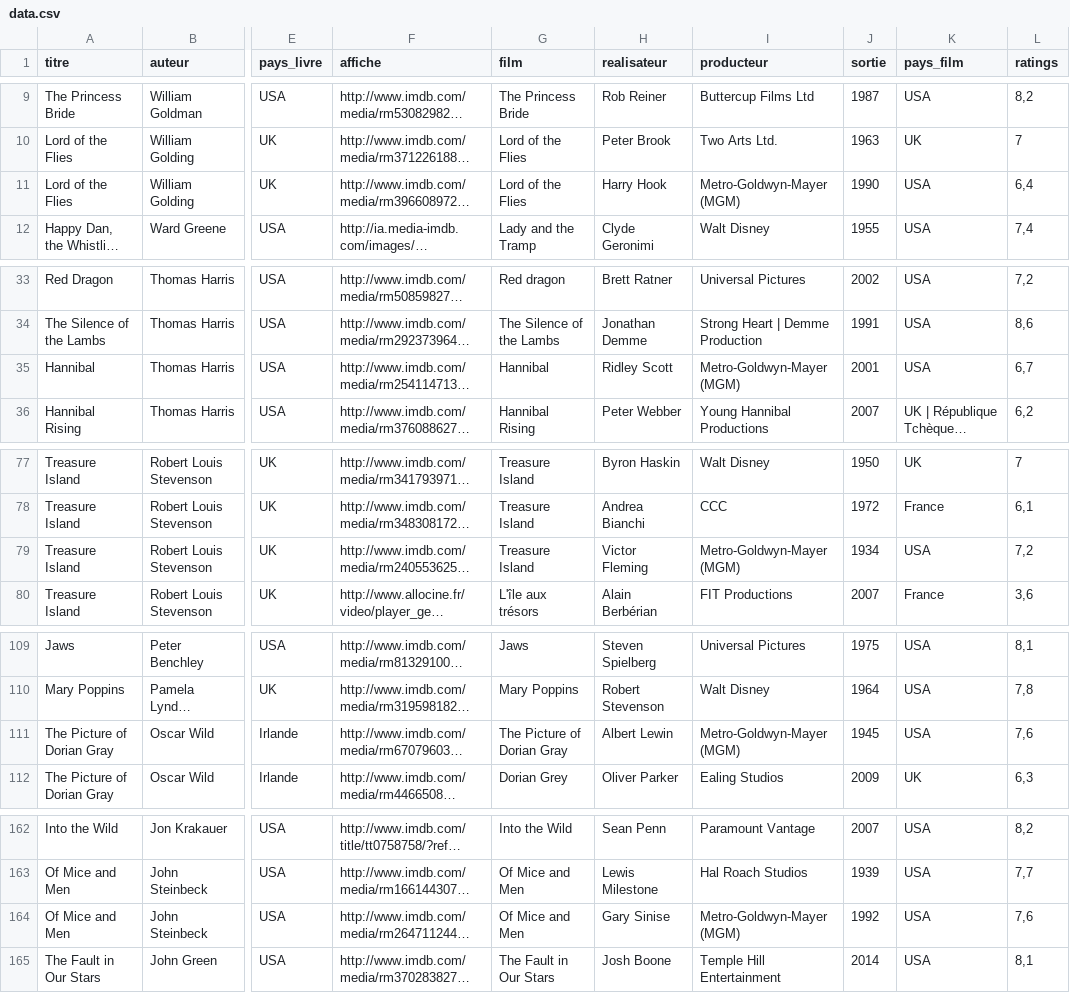
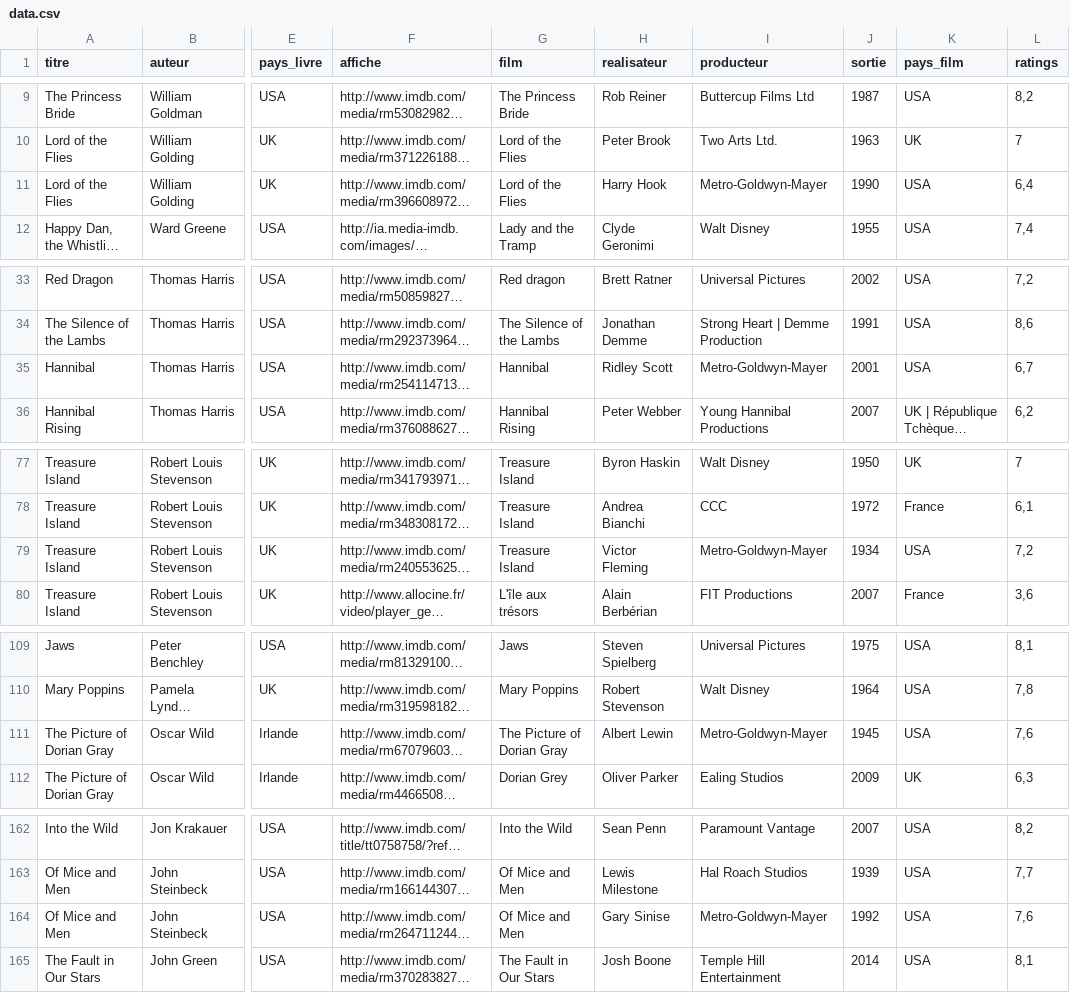
Before and after one commit to m2dimi/popbook, a CSV file: contents/data.csv, drawn as a sheet; only a part is shown, gaps mark what is left out; long unchanged cells end in …; the diff covers the shown part only; the diff names each change by its address in the sheet, - before the commit and + after, or states it on an @@ line.

```diff
--- a/contents/data.csv
+++ b/contents/data.csv
-I11 (producteur): Metro-Goldwyn-Mayer (MGM)
+I11 (producteur): Metro-Goldwyn-Mayer
-I35 (producteur): Metro-Goldwyn-Mayer (MGM)
+I35 (producteur): Metro-Goldwyn-Mayer
-I79 (producteur): Metro-Goldwyn-Mayer (MGM)
+I79 (producteur): Metro-Goldwyn-Mayer
-I111 (producteur): Metro-Goldwyn-Mayer (MGM)
+I111 (producteur): Metro-Goldwyn-Mayer
-I164 (producteur): Metro-Goldwyn-Mayer (MGM)
+I164 (producteur): Metro-Goldwyn-Mayer
```
Also changed, not shown: 17 edited cells elsewhere in this file.
